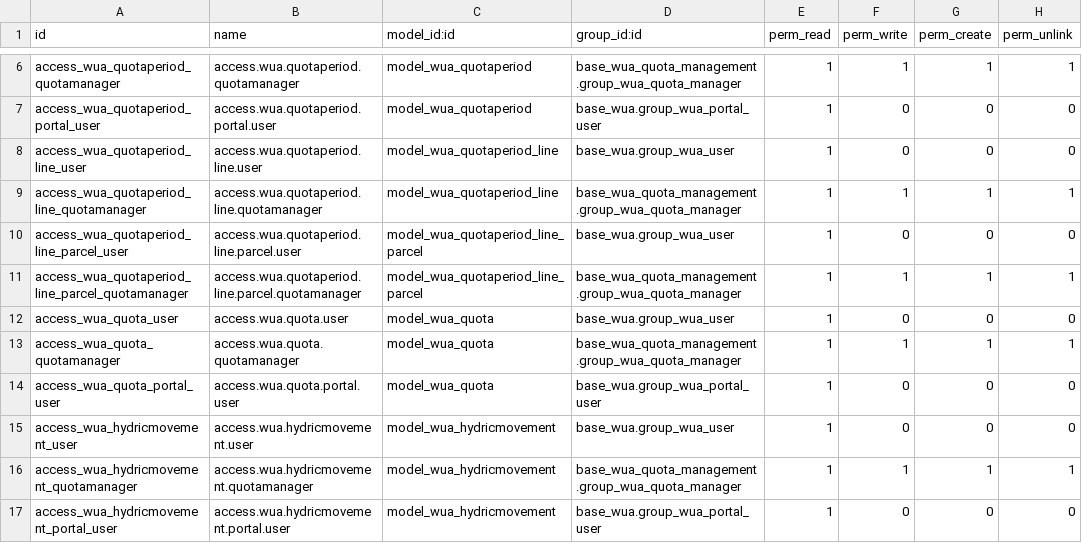
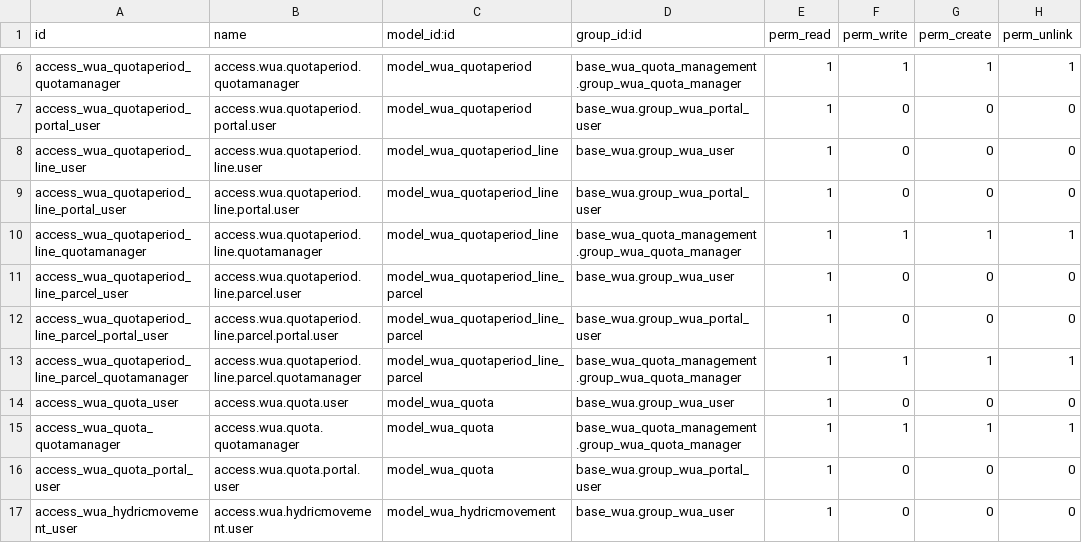
Before and after one commit to MovalAgroingenieria/wua, a CSV file: base_wua_quota_management/security/ir.model.access.csv, drawn as a sheet; only a part is shown, gaps mark what is left out; the shorter side is filled out with more unchanged rows; the diff names each change by its address in the sheet, - before the commit and + after, or states it on an @@ line.

Commit message:
[UPD] base_wua_quota_management: Added read perms to pportal user on quotaperiod_line and quotaperiod_line_parcel.

```diff
--- a/base_wua_quota_management/security/ir.model.access.csv
+++ b/base_wua_quota_management/security/ir.model.access.csv
+row 9: access_wua_quotaperiod_line_portal_user | access.wua.quotaperiod.line.portal.user | model_wua_quotaperiod_line | base_wua.group_wua_portal_user | 1 | 0 | 0 | 0
+row 12: access_wua_quotaperiod_line_parcel_portal_user | access.wua.quotaperiod.line.parcel.portal.user | model_wua_quotaperiod_line_parcel | base_wua.group_wua_portal_user | 1 | 0 | 0 | 0
```
